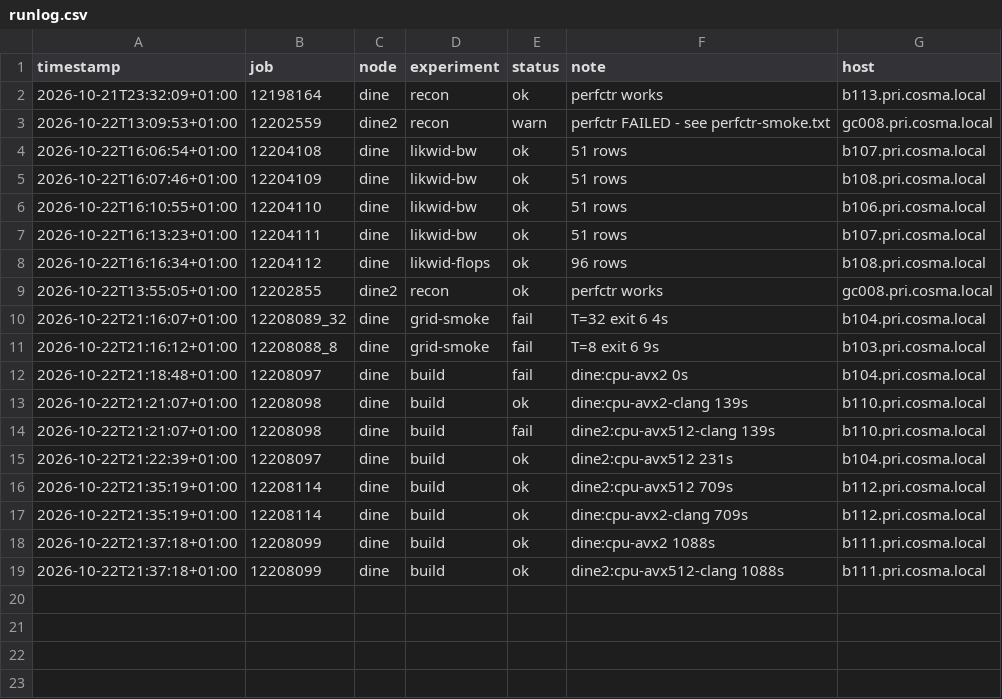
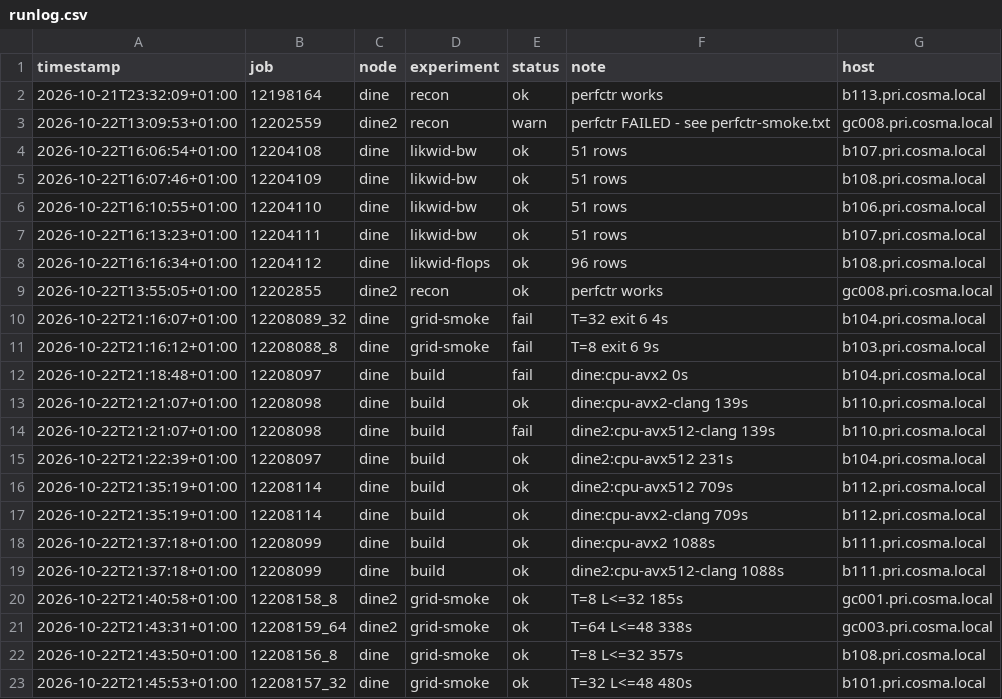
Before and after one commit to bobby-ta/cluster-challenge-durham, a CSV file: results/runlog.csv, drawn as a sheet; the diff names each change by its address in the sheet, - before the commit and + after, or states it on an @@ line.

Commit message:
build: Grid ready on dine + dine2 (GRID_ENV_ROOT=/cosma/home/do022/dc-ta1/ciuk-grid)

```diff
--- a/results/runlog.csv
+++ b/results/runlog.csv
+row 20: 2026-10-22T21:40:58+01:00 | 12208158_8 | dine2 | grid-smoke | ok | T=8 L<=32 185s | gc001.pri.cosma.local
+row 21: 2026-10-22T21:43:31+01:00 | 12208159_64 | dine2 | grid-smoke | ok | T=64 L<=48 338s | gc003.pri.cosma.local
+row 22: 2026-10-22T21:43:50+01:00 | 12208156_8 | dine | grid-smoke | ok | T=8 L<=32 357s | b108.pri.cosma.local
+row 23: 2026-10-22T21:45:53+01:00 | 12208157_32 | dine | grid-smoke | ok | T=32 L<=48 480s | b101.pri.cosma.local
```
Also changed, not shown: 9 other files.
